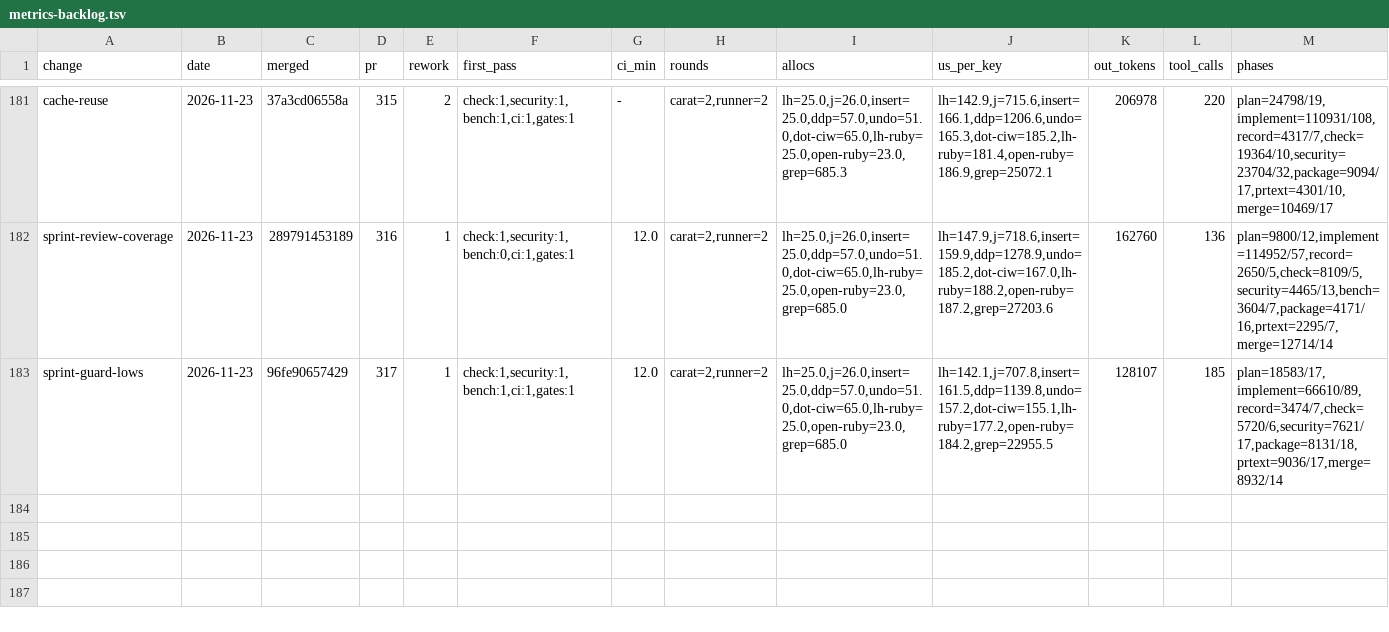
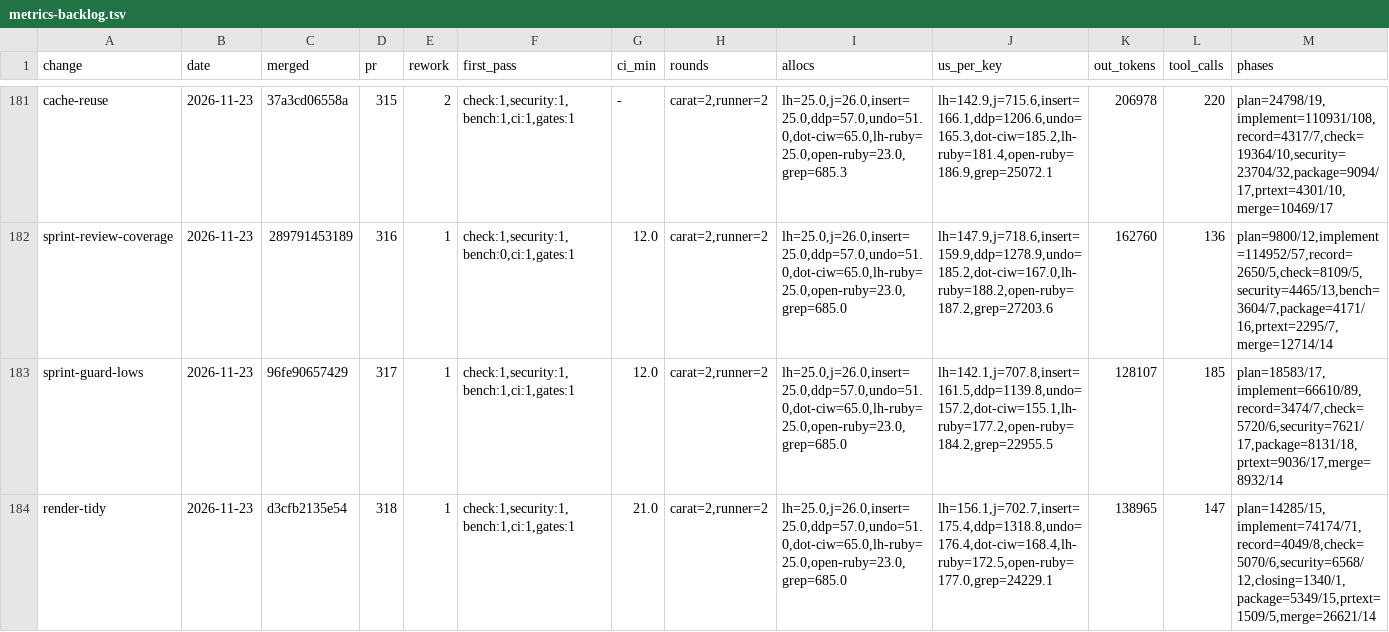
Before and after one commit to oraul/carat, a TSV file: docs/metrics-backlog.tsv, drawn as a sheet; only a part is shown, gaps mark what is left out; rows hold the shown columns only; the diff names each change by its address in the sheet, - before the commit and + after, or states it on an @@ line.

```diff
--- a/docs/metrics-backlog.tsv
+++ b/docs/metrics-backlog.tsv
+row 184: render-tidy | 2026-11-23 | d3cfb2135e54 | 318 | 1 | check:1,security:1,bench:1,ci:1,gates:1 | 21.0 | carat=2,runner=2 | lh=25.0,j=26.0,insert=25.0,ddp=57.0,undo=51.0,dot-ciw=65.0,lh-ruby=25.0,open-ruby=23.0,grep=685.0 | lh=156.1,j=702.7,insert=175.4,ddp=1318.8,undo=176.4,dot-ciw=168.4,lh-ruby=172.5,open-ruby=177.0,grep=24229.1 | 138965 | 147 | plan=14285/15,implement=74174/71,record=4049/8,check=5070/6,security=6568/12,closing=1340/1,package=5349/15,prtext=1509/5,merge=26621/14
```
Also changed, not shown: 2 other files.
